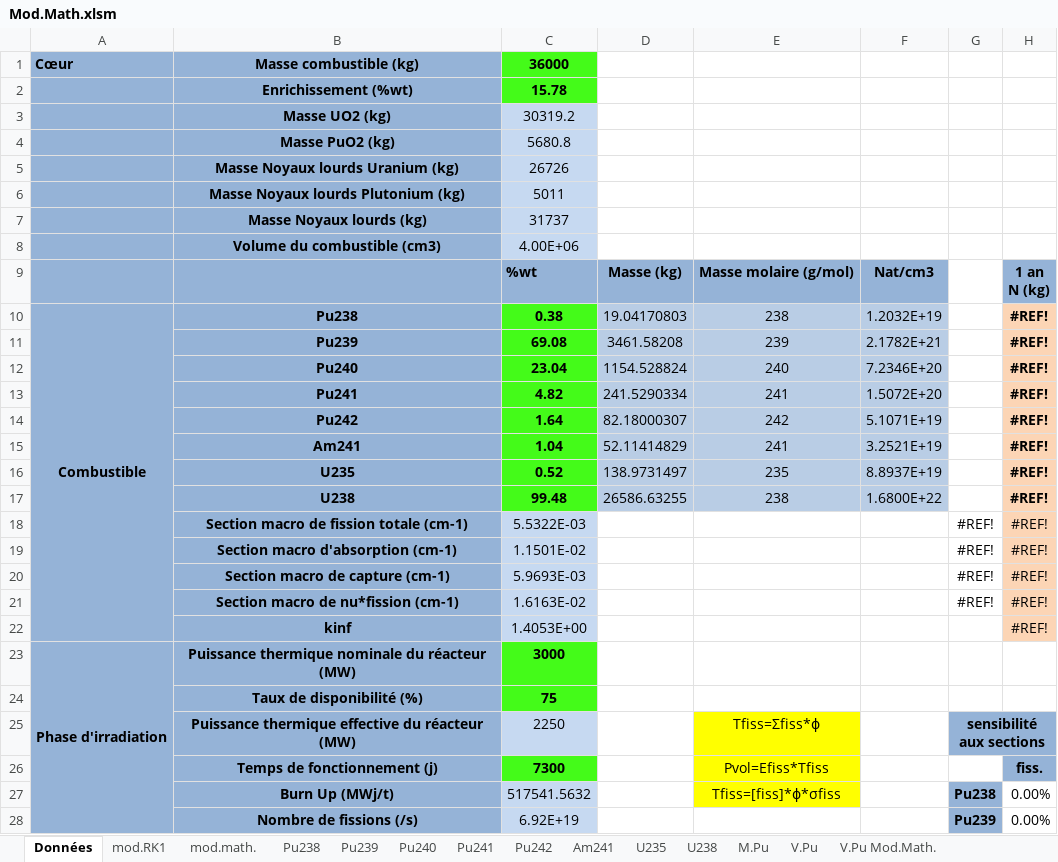
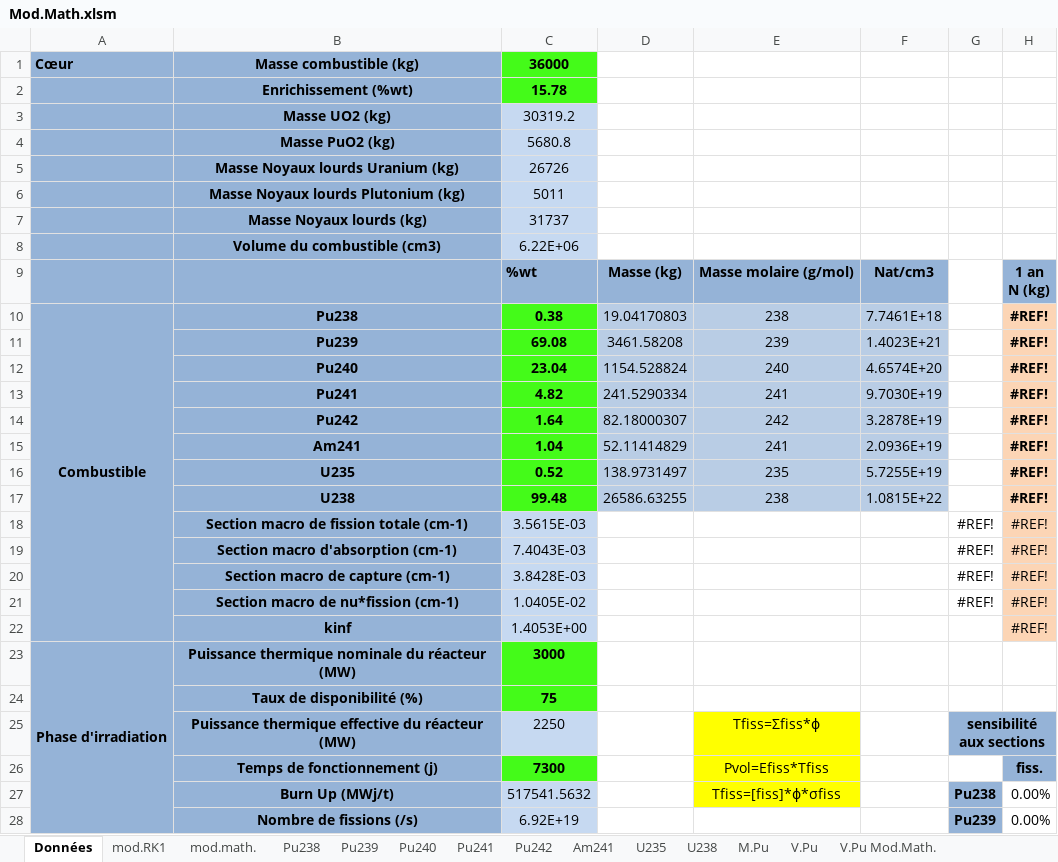
Before and after one commit to phjacquet/physor-smr-fbo, an Excel workbook: Philippe/Mod.Math.xlsm, sheet Données, drawn as a sheet; only a part is shown; values as stored, in another font and other column widths than the file's, no borders; charts and pictures and conditional formats not drawn; the diff covers the shown part only; the diff names each change by its address in the sheet, - before the commit and + after, or states it on an @@ line.

```diff
--- a/Philippe/Mod.Math.xlsm (sheet Données)
+++ b/Philippe/Mod.Math.xlsm (sheet Données)
-C8: 4.00E+06
+C8: 6.22E+06
-F10: 1.2032E+19
+F10: 7.7461E+18
-F11: 2.1782E+21
+F11: 1.4023E+21
-F12: 7.2346E+20
+F12: 4.6574E+20
-F13: 1.5072E+20
+F13: 9.7030E+19
-F14: 5.1071E+19
+F14: 3.2878E+19
-F15: 3.2521E+19
+F15: 2.0936E+19
-F16: 8.8937E+19
+F16: 5.7255E+19
-F17: 1.6800E+22
+F17: 1.0815E+22
-C18: 5.5322E-03
+C18: 3.5615E-03
-C19: 1.1501E-02
+C19: 7.4043E-03
-C20: 5.9693E-03
+C20: 3.8428E-03
-C21: 1.6163E-02
+C21: 1.0405E-02
```
Also changed, not shown: 28 edited cells and cell formats elsewhere in this sheet, sheet mod.RK1, sheet mod.math., charts or pictures, Philippe/Eq de bateman avec flux.xlsm, 6 other files.
